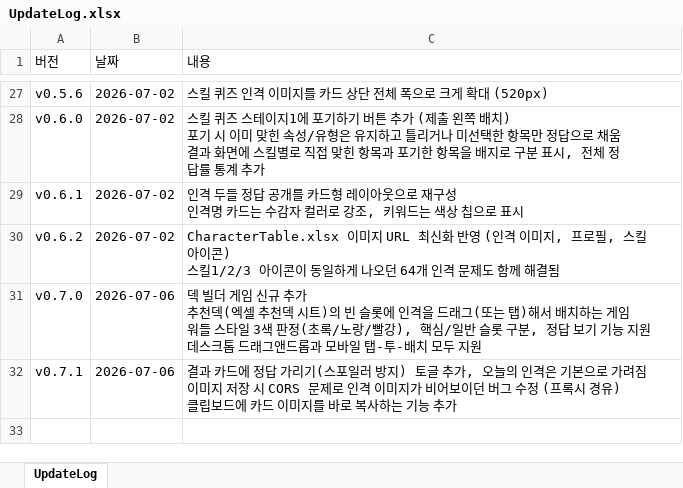
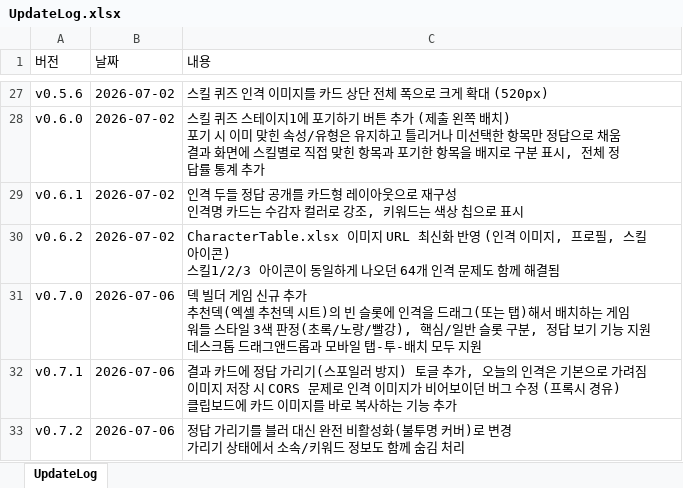
Before and after one commit to ilyoon98/limquiz, an Excel workbook: UpdateLog.xlsx, sheet UpdateLog, drawn as a sheet; only a part is shown, gaps mark what is left out; values as stored, in another font and other column widths than the file's, no borders; ↵ is a line break in a cell; the diff names each change by its address in the sheet, - before the commit and + after, or states it on an @@ line.

```diff
--- a/UpdateLog.xlsx (sheet UpdateLog)
+++ b/UpdateLog.xlsx (sheet UpdateLog)
+row 33: v0.7.2 | 2026-07-06 | 정답 가리기를 블러 대신 완전 비활성화(불투명 커버)로 변경 ↵ 가리기 상태에서 소속/키워드 정보도 함께 숨김 처리
```
Also changed, not shown: 2 other files.
